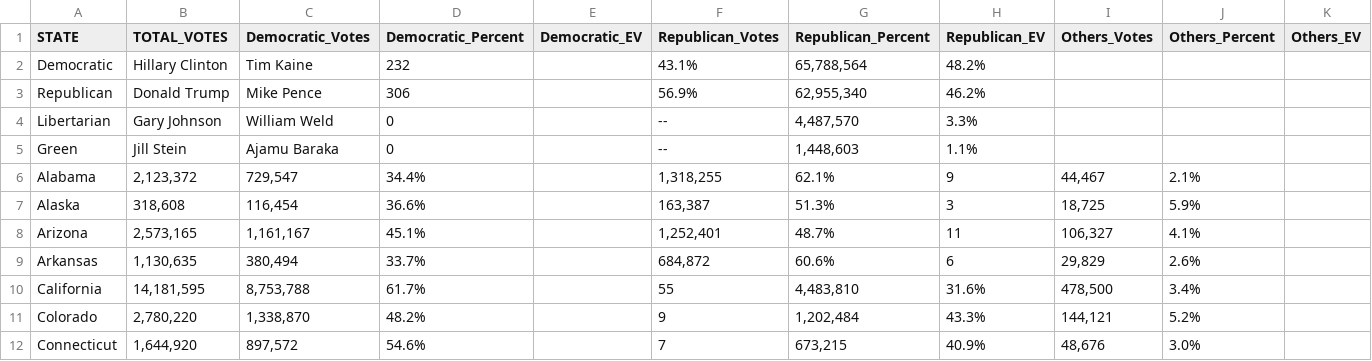
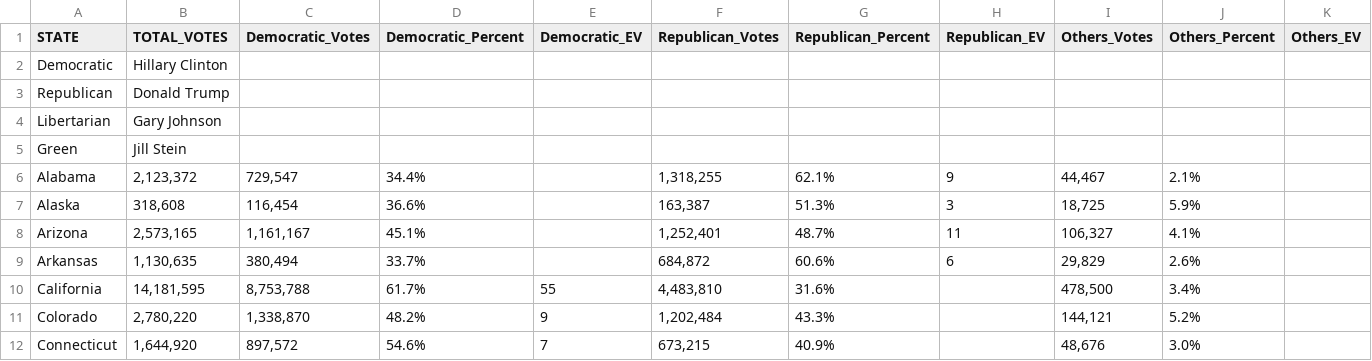
Before and after one commit to jbakerGIS/crime-analysis, a CSV file: projects/crime-analysis/data/raw/election_2016_data.csv, drawn as a sheet; only a part is shown; the diff covers the shown part only.

```diff
--- a/projects/crime-analysis/data/raw/election_2016_data.csv
+++ b/projects/crime-analysis/data/raw/election_2016_data.csv
@@ -1,6 +1,6 @@
 STATE,TOTAL_VOTES,Democratic_Votes,Democratic_Percent,Democratic_EV,Republican_Votes,Republican_Percent,Republican_EV,Others_Votes,Others_Percent,Others_EV
-Democratic,Hillary Clinton,Tim Kaine,232,,43.1%,"65,788,564",48.2%,,,
-Republican,Donald Trump,Mike Pence,306,,56.9%,"62,955,340",46.2%,,,
-Libertarian,Gary Johnson,William Weld,0,,--,"4,487,570",3.3%,,,
-Green,Jill Stein,Ajamu Baraka,0,,--,"1,448,603",1.1%,,,
+Democratic,Hillary Clinton,,,,,,,,,
+Republican,Donald Trump,,,,,,,,,
+Libertarian,Gary Johnson,,,,,,,,,
+Green,Jill Stein,,,,,,,,,
 Alabama,"2,123,372","729,547",34.4%,,"1,318,255",62.1%,9,"44,467",2.1%,
@@ -9,4 +9,4 @@ Arizona,"2,573,165","1,161,167",45.1%,,"1,252,401",48.7%,11,"106,327",4.1%,
 Arkansas,"1,130,635","380,494",33.7%,,"684,872",60.6%,6,"29,829",2.6%,
-California,"14,181,595","8,753,788",61.7%,,55,"4,483,810",31.6%,"478,500",3.4%,
-Colorado,"2,780,220","1,338,870",48.2%,,9,"1,202,484",43.3%,"144,121",5.2%,
-Connecticut,"1,644,920","897,572",54.6%,,7,"673,215",40.9%,"48,676",3.0%,
+California,"14,181,595","8,753,788",61.7%,55,"4,483,810",31.6%,,"478,500",3.4%,
+Colorado,"2,780,220","1,338,870",48.2%,9,"1,202,484",43.3%,,"144,121",5.2%,
+Connecticut,"1,644,920","897,572",54.6%,7,"673,215",40.9%,,"48,676",3.0%,
```
Also changed, not shown: 1 added row and 75 edited cells elsewhere in this file, projects/crime-analysis/data/raw/election_2012_data.csv, projects/crime-analysis/data/raw/election_2024_data.csv, 7 other files.
